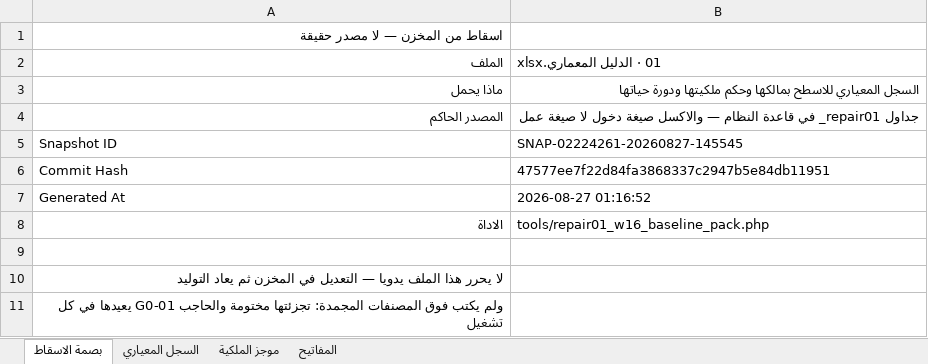
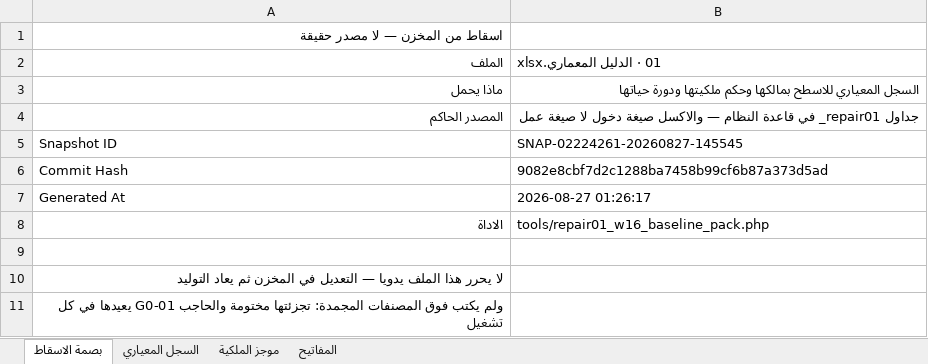
Before and after one commit to mohamed-sd/ems, an Excel workbook: docs/REPAIR01_20260823/baseline_v1/01 · الدليل المعماري.xlsx, sheet بصمة الاسقاط, drawn as a sheet; values as stored, in another font and other column widths than the file's, no borders; the diff names each change by its address in the sheet, - before the commit and + after, or states it on an @@ line.

```diff
--- a/docs/REPAIR01_20260823/baseline_v1/01 · الدليل المعماري.xlsx (sheet بصمة الاسقاط)
+++ b/docs/REPAIR01_20260823/baseline_v1/01 · الدليل المعماري.xlsx (sheet بصمة الاسقاط)
-B6: 47577ee7f22d84fa3868337c2947b5e84db11951
+B6: 9082e8cbf7d2c1288ba7458b99cf6b87a373d5ad
-B7: 2026-08-27 01:16:52
+B7: 2026-08-27 01:26:17
```
Also changed, not shown: docs/REPAIR01_20260823/baseline_v1/02 · القيادة.xlsx, docs/REPAIR01_20260823/baseline_v1/04 · الموجة أ — التشغيل والأصول.xlsx, 16 other files.
